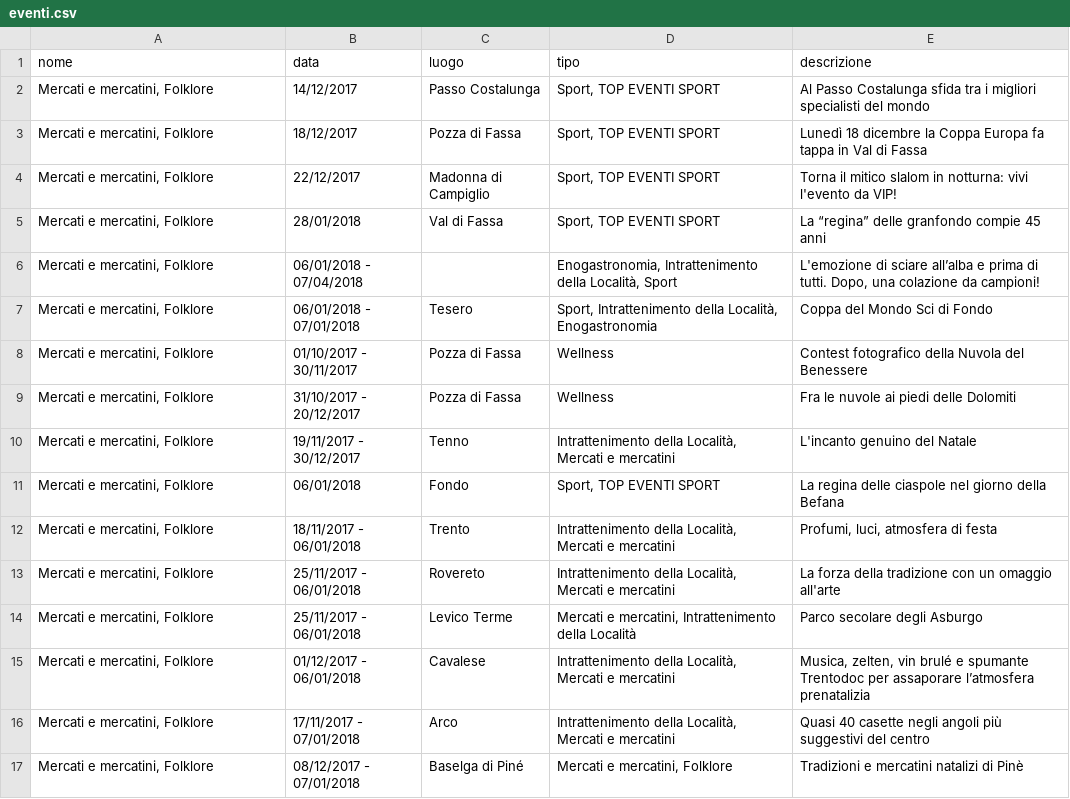
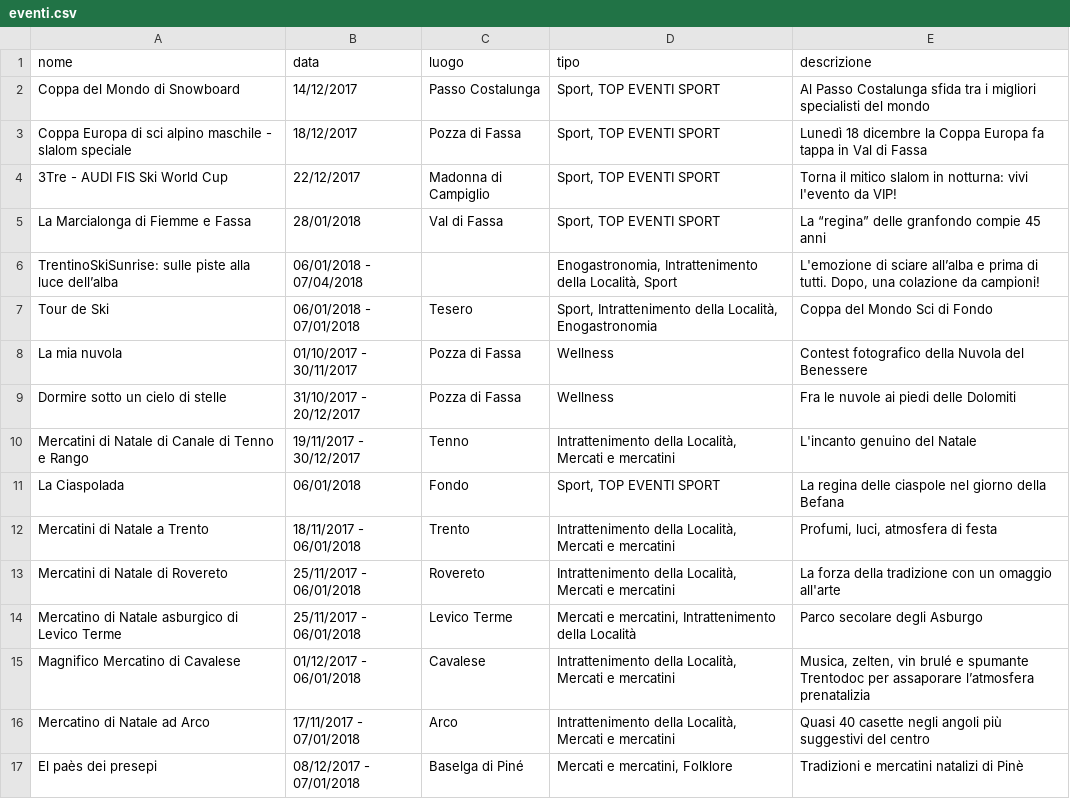
Before and after one commit to DavidLeoni/softpython-it, a CSV file: extraction/eventi.csv, drawn as a sheet.

Commit message:
extraction: fixed for tag in nome

```diff
--- a/extraction/eventi.csv
+++ b/extraction/eventi.csv
@@ -1,18 +1,18 @@
 nome,data,luogo,tipo,descrizione
-"Mercati e mercatini, Folklore",14/12/2017,Passo Costalunga,"Sport, TOP EVENTI SPORT",Al Passo Costalunga sfida tra i migliori specialisti del mondo
-"Mercati e mercatini, Folklore",18/12/2017,Pozza di Fassa,"Sport, TOP EVENTI SPORT",Lunedì 18 dicembre la Coppa Europa fa tappa in Val di Fassa
-"Mercati e mercatini, Folklore",22/12/2017,Madonna di Campiglio,"Sport, TOP EVENTI SPORT",Torna il mitico slalom in notturna: vivi l'evento da VIP!
-"Mercati e mercatini, Folklore",28/01/2018,Val di Fassa,"Sport, TOP EVENTI SPORT",La “regina” delle granfondo compie 45 anni
-"Mercati e mercatini, Folklore",06/01/2018 - 07/04/2018,,"Enogastronomia, Intrattenimento della Località, Sport","L'emozione di sciare all’alba e prima di tutti. Dopo, una colazione da campioni!"
-"Mercati e mercatini, Folklore",06/01/2018 - 07/01/2018,Tesero,"Sport, Intrattenimento della Località, Enogastronomia","Coppa del Mondo Sci di Fondo
-"
-"Mercati e mercatini, Folklore",01/10/2017 - 30/11/2017,Pozza di Fassa,Wellness,Contest fotografico della Nuvola del Benessere
-"Mercati e mercatini, Folklore",31/10/2017 - 20/12/2017,Pozza di Fassa,Wellness,Fra le nuvole ai piedi delle Dolomiti
-"Mercati e mercatini, Folklore",19/11/2017 - 30/12/2017,Tenno,"Intrattenimento della Località, Mercati e mercatini",L'incanto genuino del Natale
-"Mercati e mercatini, Folklore",06/01/2018,Fondo,"Sport, TOP EVENTI SPORT",La regina delle ciaspole nel giorno della Befana
-"Mercati e mercatini, Folklore",18/11/2017 - 06/01/2018,Trento,"Intrattenimento della Località, Mercati e mercatini","Profumi, luci, atmosfera di festa "
-"Mercati e mercatini, Folklore",25/11/2017 - 06/01/2018,Rovereto,"Intrattenimento della Località, Mercati e mercatini",La forza della tradizione con un omaggio all'arte
-"Mercati e mercatini, Folklore",25/11/2017 - 06/01/2018,Levico Terme,"Mercati e mercatini, Intrattenimento della Località",Parco secolare degli Asburgo
-"Mercati e mercatini, Folklore",01/12/2017 - 06/01/2018,Cavalese,"Intrattenimento della Località, Mercati e mercatini","Musica, zelten, vin brulé e spumante Trentodoc per assaporare l’atmosfera prenatalizia"
-"Mercati e mercatini, Folklore",17/11/2017 - 07/01/2018,Arco,"Intrattenimento della Località, Mercati e mercatini",Quasi 40 casette negli angoli più suggestivi del centro
-"Mercati e mercatini, Folklore",08/12/2017 - 07/01/2018,Baselga di Piné,"Mercati e mercatini, Folklore",Tradizioni e mercatini natalizi di Pinè
+Coppa del Mondo di Snowboard,14/12/2017,Passo Costalunga,"Sport, TOP EVENTI SPORT",Al Passo Costalunga sfida tra i migliori specialisti del mondo
+Coppa Europa di sci alpino maschile - slalom speciale,18/12/2017,Pozza di Fassa,"Sport, TOP EVENTI SPORT",Lunedì 18 dicembre la Coppa Europa fa tappa in Val di Fassa
+3Tre - AUDI FIS Ski World Cup,22/12/2017,Madonna di Campiglio,"Sport, TOP EVENTI SPORT",Torna il mitico slalom in notturna: vivi l'evento da VIP!
+La Marcialonga di Fiemme e Fassa ,28/01/2018,Val di Fassa,"Sport, TOP EVENTI SPORT",La “regina” delle granfondo compie 45 anni
+TrentinoSkiSunrise: sulle piste alla luce dell’alba,06/01/2018 - 07/04/2018,,"Enogastronomia, Intrattenimento della Località, Sport","L'emozione di sciare all’alba e prima di tutti. Dopo, una colazione da campioni!"
+Tour de Ski,06/01/2018 - 07/01/2018,Tesero,"Sport, Intrattenimento della Località, Enogastronomia","Coppa del Mondo Sci di Fondo
+"
+La mia nuvola,01/10/2017 - 30/11/2017,Pozza di Fassa,Wellness,Contest fotografico della Nuvola del Benessere
+Dormire sotto un cielo di stelle,31/10/2017 - 20/12/2017,Pozza di Fassa,Wellness,Fra le nuvole ai piedi delle Dolomiti
+Mercatini di Natale di Canale di Tenno e Rango ,19/11/2017 - 30/12/2017,Tenno,"Intrattenimento della Località, Mercati e mercatini",L'incanto genuino del Natale
+La Ciaspolada,06/01/2018,Fondo,"Sport, TOP EVENTI SPORT",La regina delle ciaspole nel giorno della Befana
+Mercatini di Natale a Trento,18/11/2017 - 06/01/2018,Trento,"Intrattenimento della Località, Mercati e mercatini","Profumi, luci, atmosfera di festa "
+Mercatini di Natale di Rovereto,25/11/2017 - 06/01/2018,Rovereto,"Intrattenimento della Località, Mercati e mercatini",La forza della tradizione con un omaggio all'arte
+Mercatino di Natale asburgico di Levico Terme,25/11/2017 - 06/01/2018,Levico Terme,"Mercati e mercatini, Intrattenimento della Località",Parco secolare degli Asburgo
+Magnifico Mercatino di Cavalese,01/12/2017 - 06/01/2018,Cavalese,"Intrattenimento della Località, Mercati e mercatini","Musica, zelten, vin brulé e spumante Trentodoc per assaporare l’atmosfera prenatalizia"
+Mercatino di Natale ad Arco,17/11/2017 - 07/01/2018,Arco,"Intrattenimento della Località, Mercati e mercatini",Quasi 40 casette negli angoli più suggestivi del centro
+El paès dei presepi,08/12/2017 - 07/01/2018,Baselga di Piné,"Mercati e mercatini, Folklore",Tradizioni e mercatini natalizi di Pinè
```
Also changed, not shown: 1 other file.
